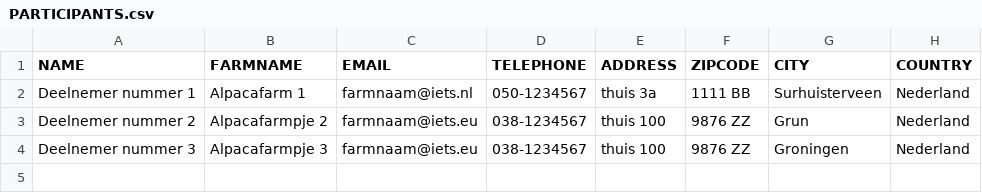
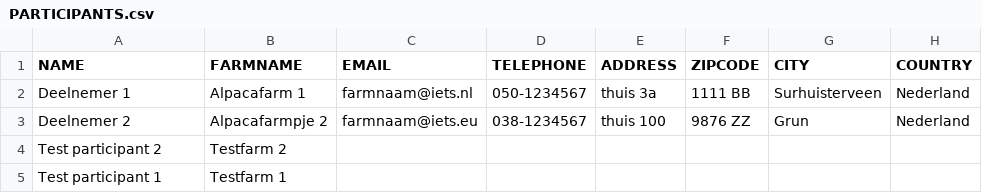
Before and after one commit to anniekvandijk/alpacashow-admin-app, a CSV file: alpacashow-admin-backend/src/main/resources/csv/PARTICIPANTS.csv, drawn as a sheet.

```diff
--- a/alpacashow-admin-backend/src/main/resources/csv/PARTICIPANTS.csv
+++ b/alpacashow-admin-backend/src/main/resources/csv/PARTICIPANTS.csv
@@ -1,4 +1,5 @@
 NAME;FARMNAME;EMAIL;TELEPHONE;ADDRESS;ZIPCODE;CITY;COUNTRY
-Deelnemer nummer 1;Alpacafarm 1;farmnaam@iets.nl;050-1234567;thuis 3a;1111 BB;Surhuisterveen;Nederland
-Deelnemer nummer 2;Alpacafarmpje 2;farmnaam@iets.eu;038-1234567;thuis 100;9876 ZZ;Grun;Nederland
-Deelnemer nummer 3;Alpacafarmpje 3;farmnaam@iets.eu;038-1234567;thuis 100;9876 ZZ;Groningen;Nederland
+Deelnemer 1;Alpacafarm 1;farmnaam@iets.nl;050-1234567;thuis 3a;1111 BB;Surhuisterveen;Nederland
+Deelnemer 2;Alpacafarmpje 2;farmnaam@iets.eu;038-1234567;thuis 100;9876 ZZ;Grun;Nederland
+Test participant 2;Testfarm 2;;;;;;
+Test participant 1;Testfarm 1;;;;;;
```
Also changed, not shown: alpacashow-admin-backend/src/main/resources/csv/ANIMALS.csv, alpacashow-admin-backend/src/main/resources/csv/SHOWEVENTS_REGISTRATIONS.csv, 9 other files.
